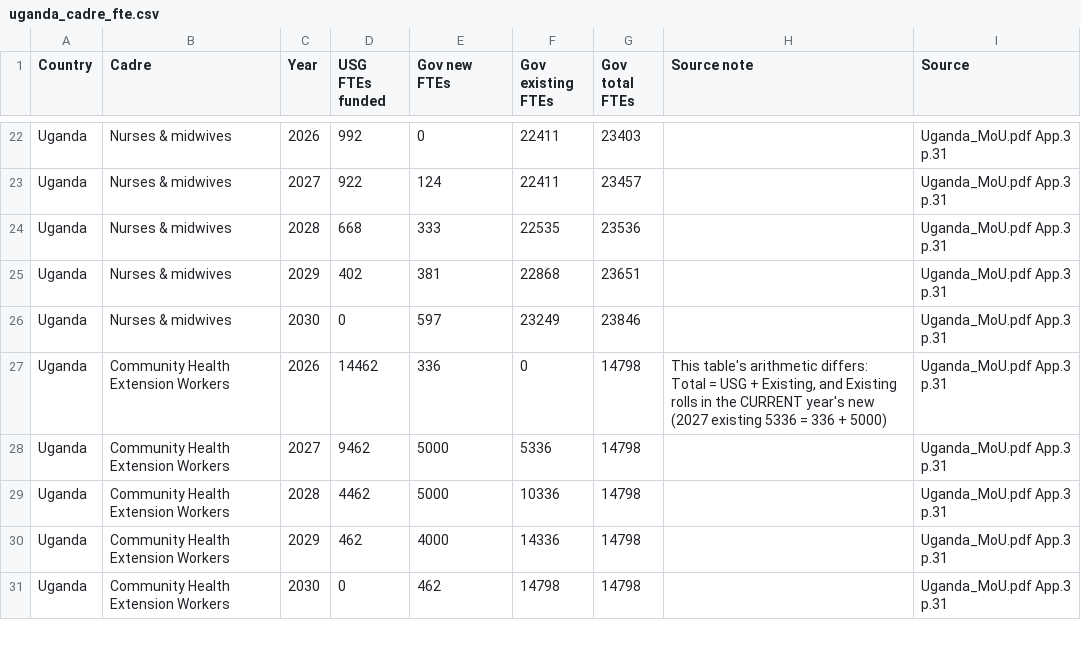
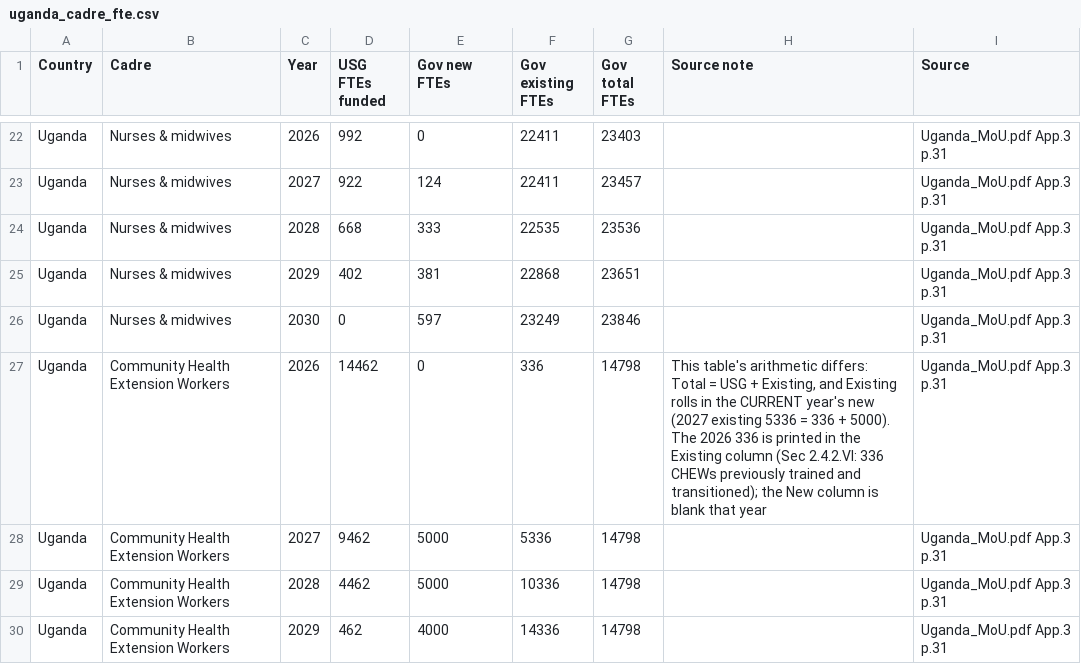
Before and after one commit to TAFMeijer/USG_MOU, a CSV file: analysis/uganda_cadre_fte.csv, drawn as a sheet; only a part is shown, gaps mark what is left out; the shorter side is filled out with more unchanged rows.

```diff
--- a/analysis/uganda_cadre_fte.csv
+++ b/analysis/uganda_cadre_fte.csv
@@ -26,3 +26,3 @@ Uganda,Nurses & midwives,2029,402,381,22868,23651,,"Uganda_MoU.pdf App.3 p.31"
 Uganda,Nurses & midwives,2030,0,597,23249,23846,,"Uganda_MoU.pdf App.3 p.31"
-Uganda,Community Health Extension Workers,2026,14462,336,0,14798,"This table's arithmetic differs: Total = USG + Existing, and Existing rolls in the CURRENT year's new (2027 existing 5336 = 336 + 5000)","Uganda_MoU.pdf App.3 p.31"
+Uganda,Community Health Extension Workers,2026,14462,0,336,14798,"This table's arithmetic differs: Total = USG + Existing, and Existing rolls in the CURRENT year's new (2027 existing 5336 = 336 + 5000). The 2026 336 is printed in the Existing column (Sec 2.4.2.VI: 336 CHEWs previously trained and transitioned); the New column is blank that year","Uganda_MoU.pdf App.3 p.31"
 Uganda,Community Health Extension Workers,2027,9462,5000,5336,14798,,"Uganda_MoU.pdf App.3 p.31"
```
Also changed, not shown: data/budget_series.csv, data/budget_tidy.csv, 9 other files.
